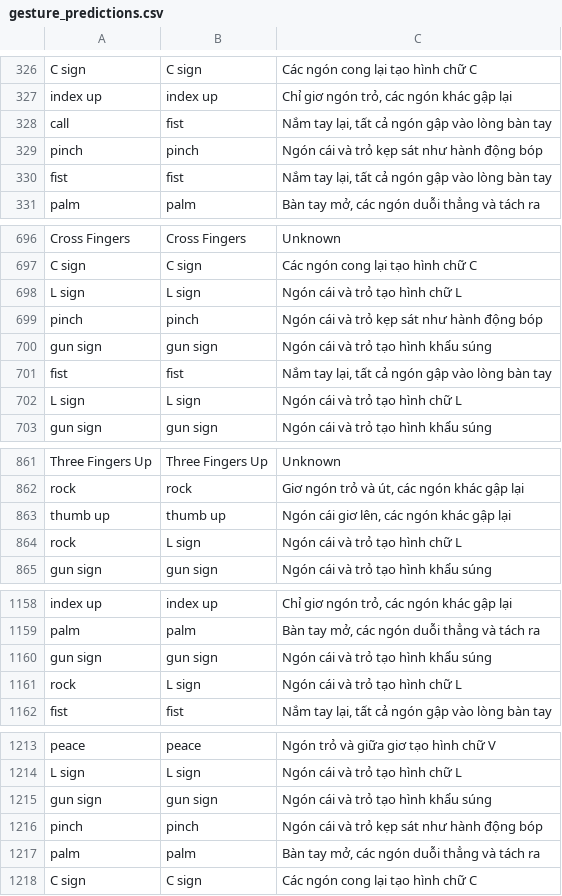
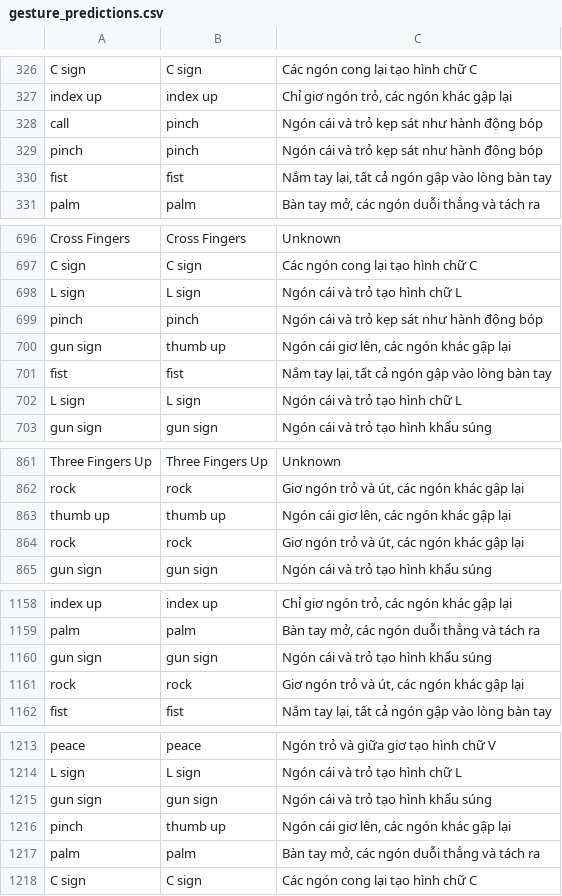
Before and after one commit to htviet2004/Hand-Sign-Recognition, a CSV file: gesture_predictions.csv (was data/gesture_predictions.csv), drawn as a sheet; only a part is shown, gaps mark what is left out.

```diff
--- a/data/gesture_predictions.csv
+++ b/gesture_predictions.csv
@@ -327,3 +327,3 @@ C sign,C sign,Các ngón cong lại tạo hình chữ C
 index up,index up,"Chỉ giơ ngón trỏ, các ngón khác gập lại"
-call,fist,"Nắm tay lại, tất cả ngón gập vào lòng bàn tay"
+call,pinch,Ngón cái và trỏ kẹp sát như hành động bóp
 pinch,pinch,Ngón cái và trỏ kẹp sát như hành động bóp
@@ -699,3 +699,3 @@ L sign,L sign,Ngón cái và trỏ tạo hình chữ L
 pinch,pinch,Ngón cái và trỏ kẹp sát như hành động bóp
-gun sign,gun sign,Ngón cái và trỏ tạo hình khẩu súng
+gun sign,thumb up,"Ngón cái giơ lên, các ngón khác gập lại"
 fist,fist,"Nắm tay lại, tất cả ngón gập vào lòng bàn tay"
@@ -863,3 +863,3 @@ rock,rock,"Giơ ngón trỏ và út, các ngón khác gập lại"
 thumb up,thumb up,"Ngón cái giơ lên, các ngón khác gập lại"
-rock,L sign,Ngón cái và trỏ tạo hình chữ L
+rock,rock,"Giơ ngón trỏ và út, các ngón khác gập lại"
 gun sign,gun sign,Ngón cái và trỏ tạo hình khẩu súng
@@ -1160,3 +1160,3 @@ palm,palm,"Bàn tay mở, các ngón duỗi thẳng và tách ra"
 gun sign,gun sign,Ngón cái và trỏ tạo hình khẩu súng
-rock,L sign,Ngón cái và trỏ tạo hình chữ L
+rock,rock,"Giơ ngón trỏ và út, các ngón khác gập lại"
 fist,fist,"Nắm tay lại, tất cả ngón gập vào lòng bàn tay"
@@ -1215,3 +1215,3 @@ L sign,L sign,Ngón cái và trỏ tạo hình chữ L
 gun sign,gun sign,Ngón cái và trỏ tạo hình khẩu súng
-pinch,pinch,Ngón cái và trỏ kẹp sát như hành động bóp
+pinch,thumb up,"Ngón cái giơ lên, các ngón khác gập lại"
 palm,palm,"Bàn tay mở, các ngón duỗi thẳng và tách ra"
```
Also changed, not shown: 7 other files.
